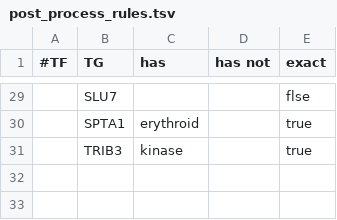
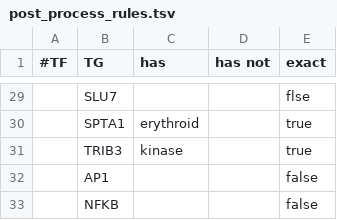
Before and after one commit to Rbbt-Workflows/ExTRI, a TSV file: data/post_process_rules.tsv, drawn as a sheet; only a part is shown, gaps mark what is left out; the diff names each change by its address in the sheet, - before the commit and + after, or states it on an @@ line.

```diff
--- a/data/post_process_rules.tsv
+++ b/data/post_process_rules.tsv
+row 32:  | AP1 |  |  | false
+row 33:  | NFKB |  |  | false
```
Also changed, not shown: 2 other files.
